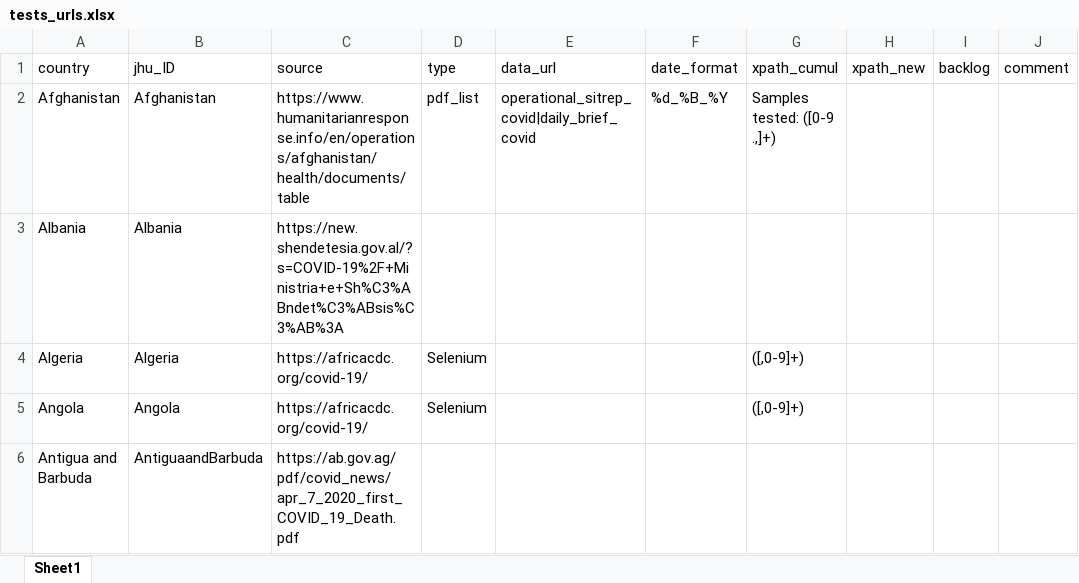
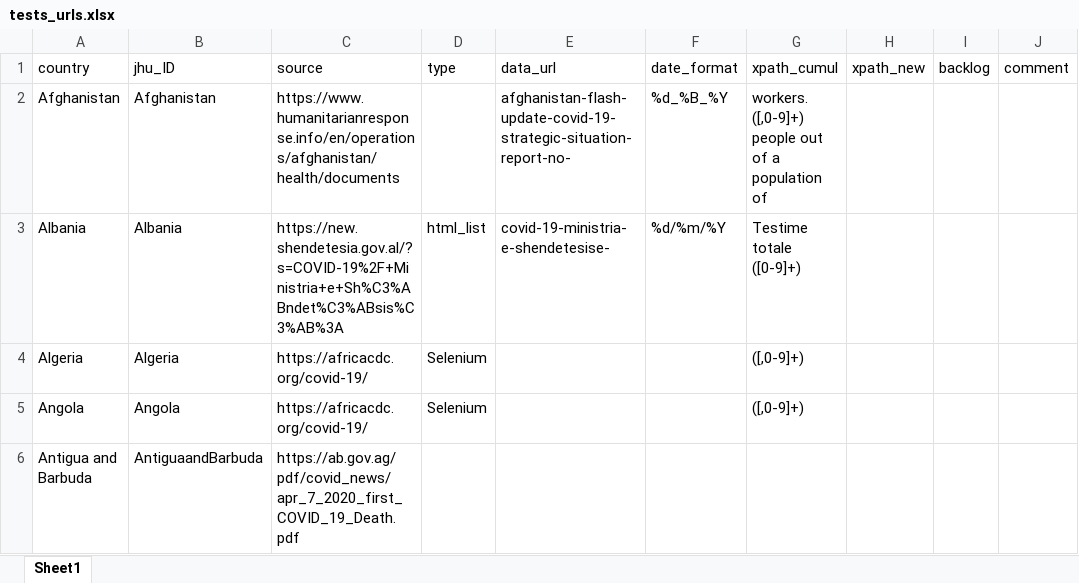
Before and after one commit to finddx/FINDCov19TrackerData, an Excel workbook: manual/tests_urls.xlsx, sheet Sheet1, drawn as a sheet; only a part is shown; values as stored, in another font and other column widths than the file's, no cell formats; the diff covers the shown part only; the diff names each change by its address in the sheet, - before the commit and + after, or states it on an @@ line.

Commit message:
Add files via upload

```diff
--- a/manual/tests_urls.xlsx (sheet Sheet1)
+++ b/manual/tests_urls.xlsx (sheet Sheet1)
-C2 (source): https://www.humanitarianresponse.info/en/operations/afghanistan/health/documents/table
+C2 (source): https://www.humanitarianresponse.info/en/operations/afghanistan/health/documents
-D2 (type): pdf_list
+D2 (type): (empty)
-E2 (data_url): operational_sitrep_covid|daily_brief_covid
+E2 (data_url): afghanistan-flash-update-covid-19-strategic-situation-report-no-
-G2 (xpath_cumul): Samples tested: ([0-9 .,]+)
+G2 (xpath_cumul): workers. ([,0-9]+) people out of a population of
-D3 (type): (empty)
+D3 (type): html_list
-E3 (data_url): (empty)
+E3 (data_url): covid-19-ministria-e-shendetesise-
-F3 (date_format): (empty)
+F3 (date_format): %d/%m/%Y
-G3 (xpath_cumul): (empty)
+G3 (xpath_cumul): Testime totale ([0-9]+)
```
Also changed, not shown: 29 edited cells elsewhere in this sheet, cell formats.
